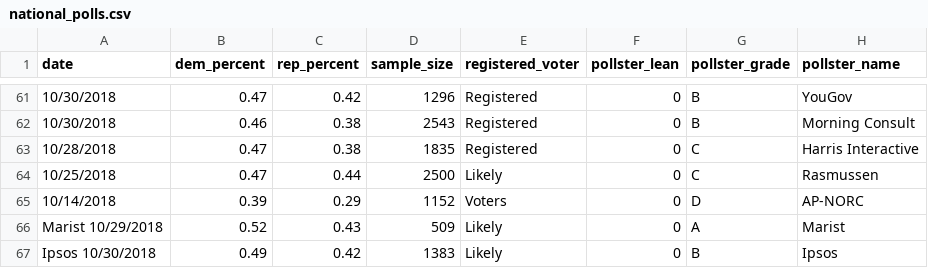
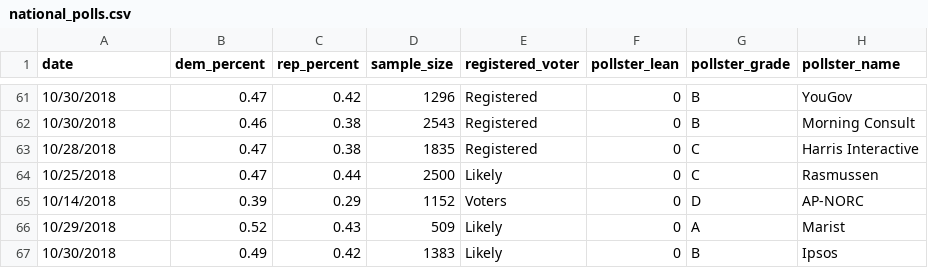
Before and after one commit to polistat/data-2018, a CSV file: national_polls.csv, drawn as a sheet; only a part is shown, gaps mark what is left out.

Commit message:
Fix error

```diff
--- a/national_polls.csv
+++ b/national_polls.csv
@@ -65,3 +65,3 @@ date,dem_percent,rep_percent,sample_size,registered_voter,pollster_lean,pollster
 10/14/2018,0.39,0.29,1152,Voters,0,D,AP-NORC
-Marist	10/29/2018,0.52,0.43,509,Likely,0,A,Marist
-Ipsos	10/30/2018,0.49,0.42,1383,Likely,0,B,Ipsos
+10/29/2018,0.52,0.43,509,Likely,0,A,Marist
+10/30/2018,0.49,0.42,1383,Likely,0,B,Ipsos
```
